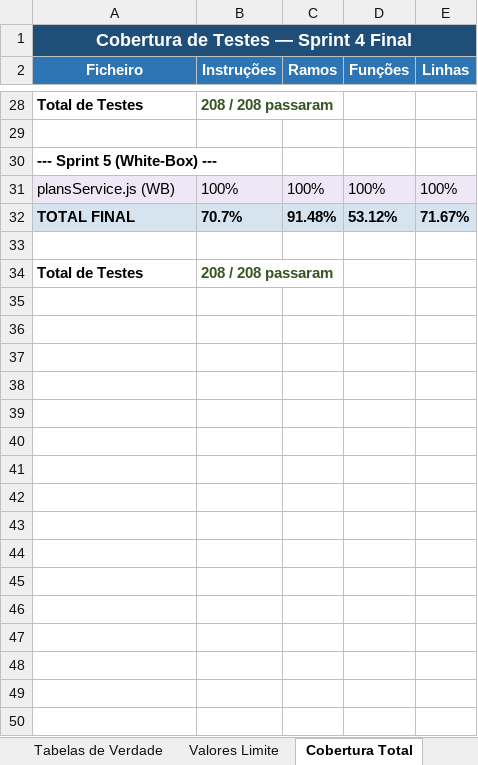
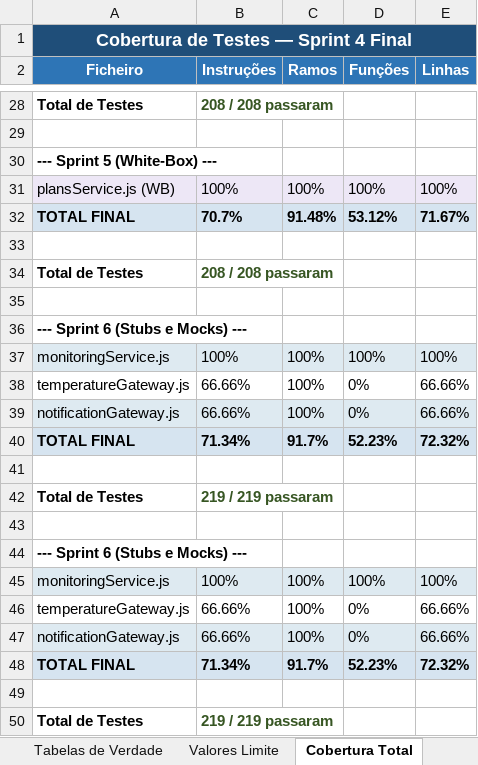
Before and after one commit to GoncaloSilvaCorreia/greenherb-api, an Excel workbook: matriz_rastreabilidade.xlsx, sheet Cobertura Total, drawn as a sheet; only a part is shown, gaps mark what is left out; values as stored, in another font and other column widths than the file's, no borders; the diff names each change by its address in the sheet, - before the commit and + after, or states it on an @@ line.

Commit message:
Sprint 6 - Ficheiro .xlsx atualizado

```diff
--- a/matriz_rastreabilidade.xlsx (sheet Cobertura Total)
+++ b/matriz_rastreabilidade.xlsx (sheet Cobertura Total)
+row 35: (empty)
+row 36: --- Sprint 6 (Stubs e Mocks) ---
+row 37: monitoringService.js | 100% | 100% | 100% | 100%
+row 38: temperatureGateway.js | 66.66% | 100% | 0% | 66.66%
+row 39: notificationGateway.js | 66.66% | 100% | 0% | 66.66%
+row 40: TOTAL FINAL | 71.34% | 91.7% | 52.23% | 72.32%
+row 41: (empty)
+row 42: Total de Testes | 219 / 219 passaram
+row 43: (empty)
+row 44: --- Sprint 6 (Stubs e Mocks) ---
+row 45: monitoringService.js | 100% | 100% | 100% | 100%
+row 46: temperatureGateway.js | 66.66% | 100% | 0% | 66.66%
+row 47: notificationGateway.js | 66.66% | 100% | 0% | 66.66%
+row 48: TOTAL FINAL | 71.34% | 91.7% | 52.23% | 72.32%
+row 49: (empty)
+row 50: Total de Testes | 219 / 219 passaram
```
Also changed, not shown: sheet Tabela Inversa, other sheet tabs.
